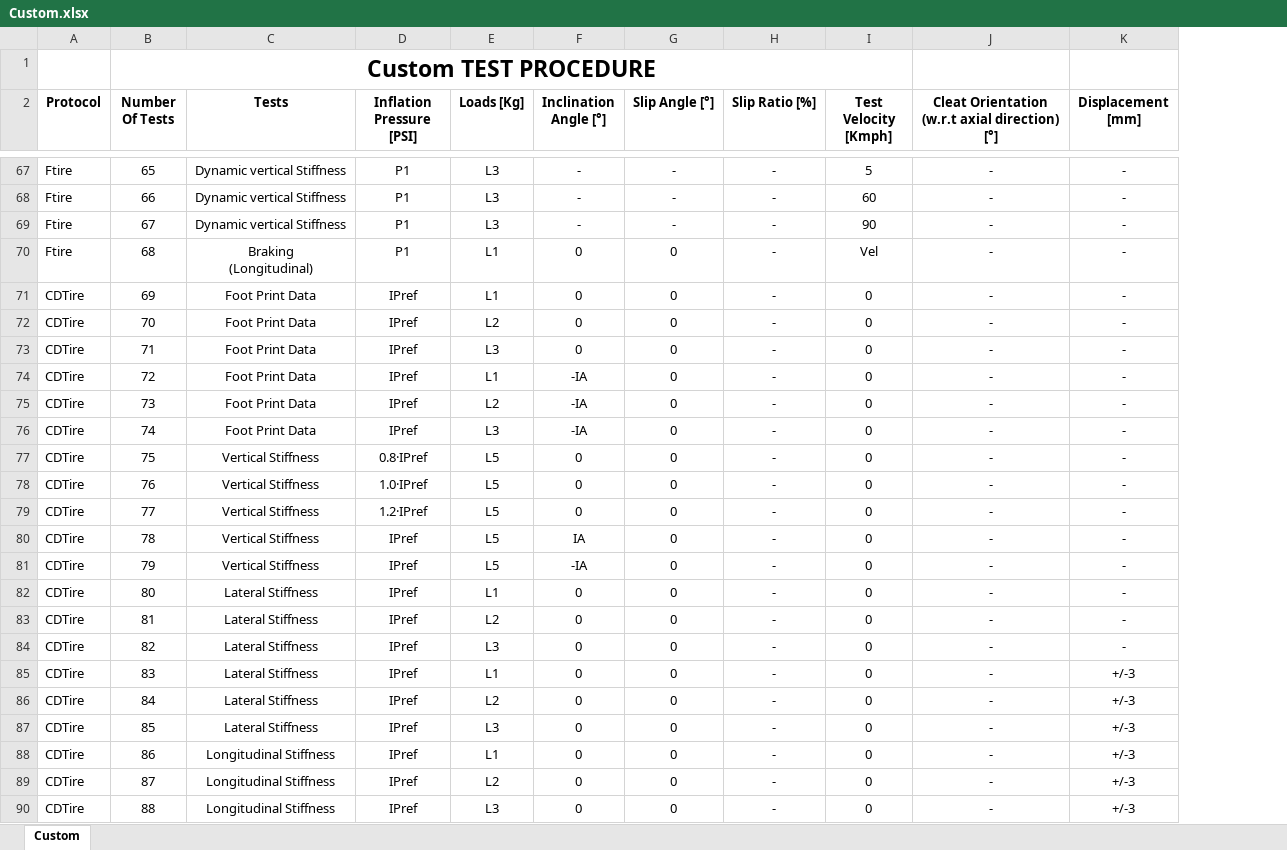
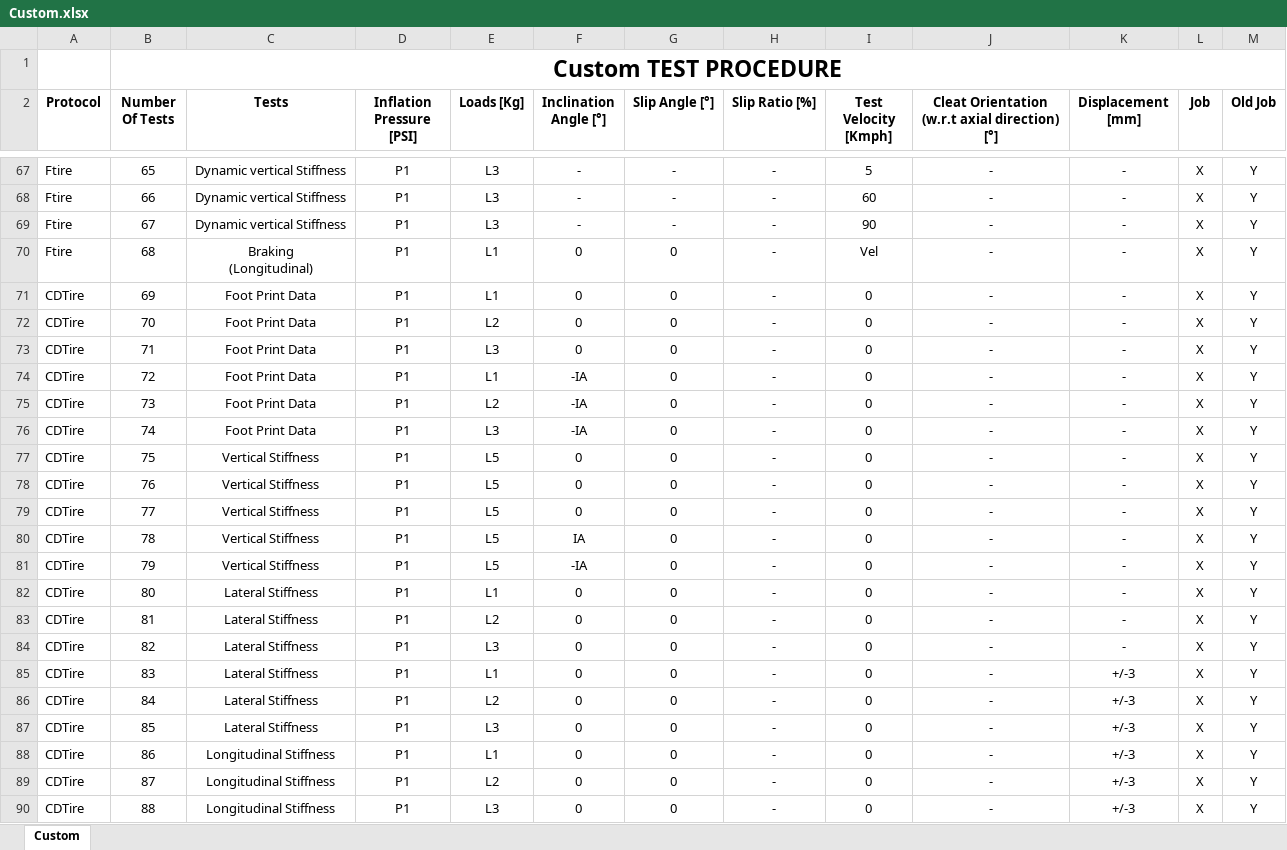
Before and after one commit to ssamiksha009/Apollo-Tyres, an Excel workbook: protocol/Custom.xlsx, sheet Custom, drawn as a sheet; only a part is shown, gaps mark what is left out; values as stored, in another font and other column widths than the file's, no borders; removed rows and columns are numbered as before the commit, all else as after; the diff names each change by its address in the sheet, - before the commit and + after, or states it on an @@ line.

```diff
--- a/protocol/Custom.xlsx (sheet Custom)
+++ b/protocol/Custom.xlsx (sheet Custom)
+column L (Job), rows 67-90: all X
+column M (Old Job), rows 67-90: all Y
-B1:I1 merged
+B1:M1 merged
-D71:D76 (Inflation Pressure [PSI]): IPref
+D71:D76 (Inflation Pressure [PSI]): P1
-D77 (Inflation Pressure [PSI]): 0.8·IPref
+D77 (Inflation Pressure [PSI]): P1
-D78 (Inflation Pressure [PSI]): 1.0·IPref
+D78 (Inflation Pressure [PSI]): P1
-D79 (Inflation Pressure [PSI]): 1.2·IPref
+D79 (Inflation Pressure [PSI]): P1
-D80:D90 (Inflation Pressure [PSI]): IPref
+D80:D90 (Inflation Pressure [PSI]): P1
```
Also changed, not shown: protocol/CDTire.xlsx, protocol/FTire.xlsx, 13 other files.
